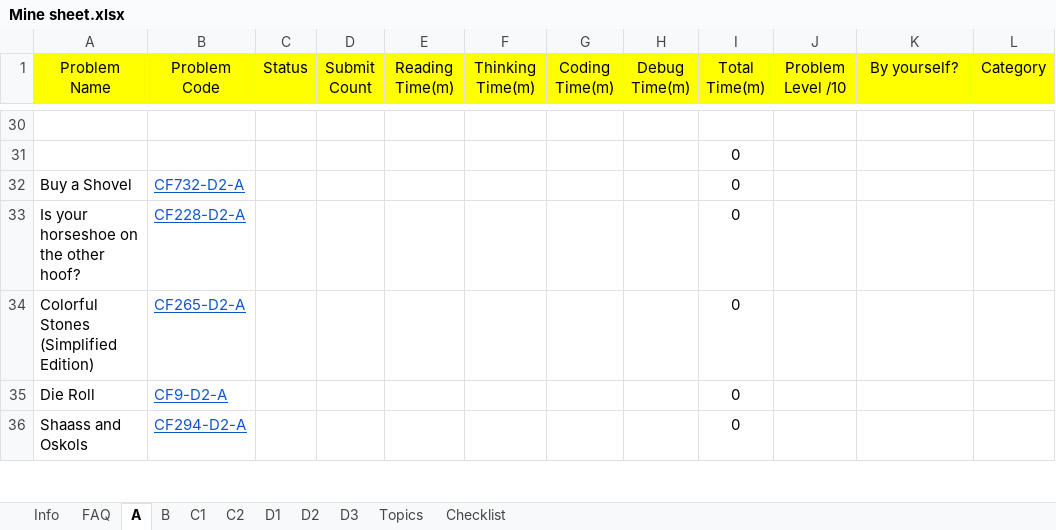
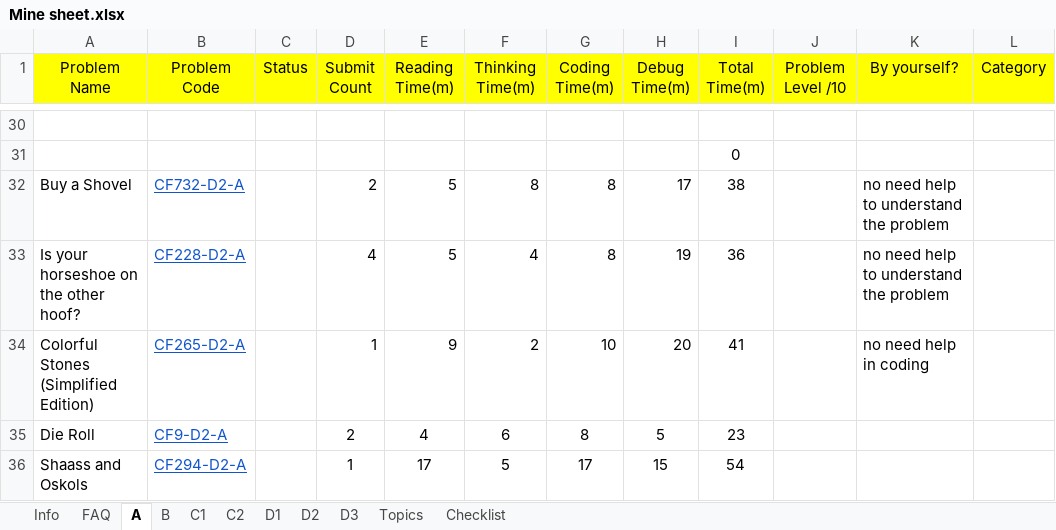
Before and after one commit to mohamad0ahmad/MostafaSaad-Sheet-Sol, an Excel workbook: Mine sheet.xlsx, sheet A, drawn as a sheet; only a part is shown, gaps mark what is left out; values as stored, in another font and other column widths than the file's, no borders; conditional formats not drawn; the diff covers the shown part only; the diff names each change by its address in the sheet, - before the commit and + after, or states it on an @@ line.

```diff
--- a/Mine sheet.xlsx (sheet A)
+++ b/Mine sheet.xlsx (sheet A)
-D32 (Submit Count): (empty)
+D32 (Submit Count): 2
-E32:E33 (Reading Time(m)): (empty)
+E32:E33 (Reading Time(m)): 5
-F32 (Thinking Time(m)): (empty)
+F32 (Thinking Time(m)): 8
-G32:G33 (Coding Time(m)): (empty)
+G32:G33 (Coding Time(m)): 8
-H32 (Debug Time(m)): (empty)
+H32 (Debug Time(m)): 17
-I32 (Total Time(m)): 0
+I32 (Total Time(m)): 38
-K32:K33 (By yourself?): (empty)
+K32:K33 (By yourself?): no need help to understand the problem
-D33 (Submit Count): (empty)
+D33 (Submit Count): 4
-F33 (Thinking Time(m)): (empty)
+F33 (Thinking Time(m)): 4
-H33 (Debug Time(m)): (empty)
+H33 (Debug Time(m)): 19
-I33 (Total Time(m)): 0
+I33 (Total Time(m)): 36
-D34 (Submit Count): (empty)
+D34 (Submit Count): 1
-E34 (Reading Time(m)): (empty)
+E34 (Reading Time(m)): 9
-F34 (Thinking Time(m)): (empty)
+F34 (Thinking Time(m)): 2
-G34 (Coding Time(m)): (empty)
+G34 (Coding Time(m)): 10
-H34 (Debug Time(m)): (empty)
+H34 (Debug Time(m)): 20
-I34 (Total Time(m)): 0
+I34 (Total Time(m)): 41
-K34 (By yourself?): (empty)
+K34 (By yourself?): no need help in coding
-D35 (Submit Count): (empty)
+D35 (Submit Count): 2
-E35 (Reading Time(m)): (empty)
+E35 (Reading Time(m)): 4
-F35 (Thinking Time(m)): (empty)
+F35 (Thinking Time(m)): 6
-G35 (Coding Time(m)): (empty)
+G35 (Coding Time(m)): 8
-H35 (Debug Time(m)): (empty)
+H35 (Debug Time(m)): 5
-I35 (Total Time(m)): 0
+I35 (Total Time(m)): 23
-D36 (Submit Count): (empty)
+D36 (Submit Count): 1
-E36 (Reading Time(m)): (empty)
+E36 (Reading Time(m)): 17
-F36 (Thinking Time(m)): (empty)
+F36 (Thinking Time(m)): 5
-G36 (Coding Time(m)): (empty)
+G36 (Coding Time(m)): 17
-H36 (Debug Time(m)): (empty)
+H36 (Debug Time(m)): 15
-I36 (Total Time(m)): 0
+I36 (Total Time(m)): 54
```
Also changed, not shown: 38 edited cells elsewhere in this sheet, 47 other files.
